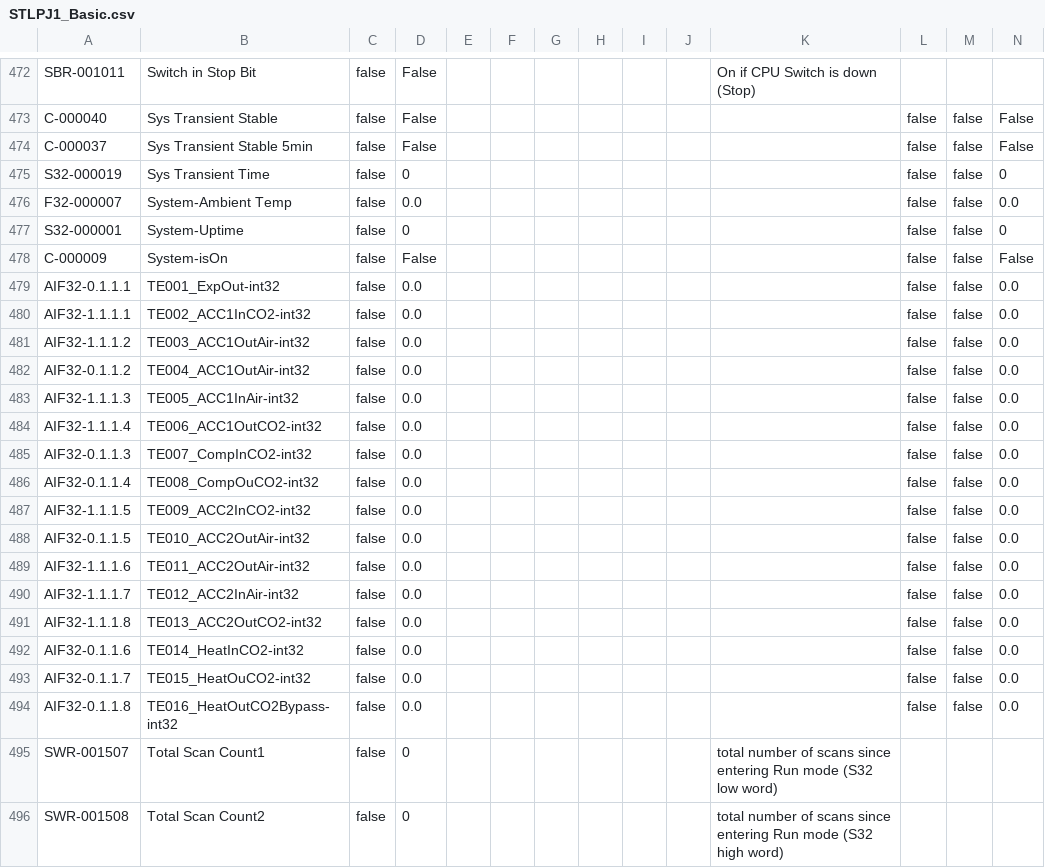
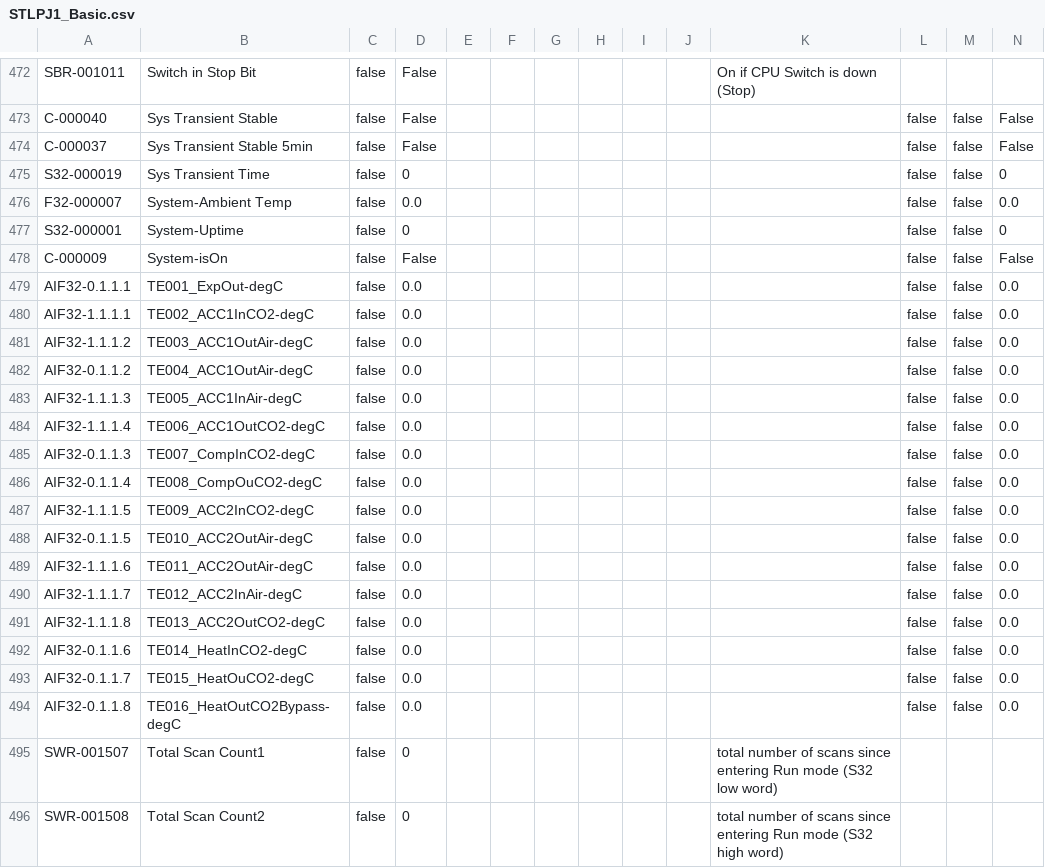
Before and after one commit to tuxx0rz/PLC-St-Louis, a CSV file: STLPJ1_Basic.csv, drawn as a sheet; only a part is shown, gaps mark what is left out.

```diff
--- a/STLPJ1_Basic.csv
+++ b/STLPJ1_Basic.csv
@@ -478,18 +478,18 @@ S32-000001,"System-Uptime",false,"0",,,,,,,,false,false,"0",
 C-000009,"System-isOn",false,"False",,,,,,,,false,false,"False",
-AIF32-0.1.1.1,"TE001_ExpOut-int32",false,"0.0",,,,,,,,false,false,"0.0",
-AIF32-1.1.1.1,"TE002_ACC1InCO2-int32",false,"0.0",,,,,,,,false,false,"0.0",
-AIF32-1.1.1.2,"TE003_ACC1OutAir-int32",false,"0.0",,,,,,,,false,false,"0.0",
-AIF32-0.1.1.2,"TE004_ACC1OutAir-int32",false,"0.0",,,,,,,,false,false,"0.0",
-AIF32-1.1.1.3,"TE005_ACC1InAir-int32",false,"0.0",,,,,,,,false,false,"0.0",
-AIF32-1.1.1.4,"TE006_ACC1OutCO2-int32",false,"0.0",,,,,,,,false,false,"0.0",
-AIF32-0.1.1.3,"TE007_CompInCO2-int32",false,"0.0",,,,,,,,false,false,"0.0",
-AIF32-0.1.1.4,"TE008_CompOuCO2-int32",false,"0.0",,,,,,,,false,false,"0.0",
-AIF32-1.1.1.5,"TE009_ACC2InCO2-int32",false,"0.0",,,,,,,,false,false,"0.0",
-AIF32-0.1.1.5,"TE010_ACC2OutAir-int32",false,"0.0",,,,,,,,false,false,"0.0",
-AIF32-1.1.1.6,"TE011_ACC2OutAir-int32",false,"0.0",,,,,,,,false,false,"0.0",
-AIF32-1.1.1.7,"TE012_ACC2InAir-int32",false,"0.0",,,,,,,,false,false,"0.0",
-AIF32-1.1.1.8,"TE013_ACC2OutCO2-int32",false,"0.0",,,,,,,,false,false,"0.0",
-AIF32-0.1.1.6,"TE014_HeatInCO2-int32",false,"0.0",,,,,,,,false,false,"0.0",
-AIF32-0.1.1.7,"TE015_HeatOuCO2-int32",false,"0.0",,,,,,,,false,false,"0.0",
-AIF32-0.1.1.8,"TE016_HeatOutCO2Bypass-int32",false,"0.0",,,,,,,,false,false,"0.0",
+AIF32-0.1.1.1,"TE001_ExpOut-degC",false,"0.0",,,,,,,,false,false,"0.0",
+AIF32-1.1.1.1,"TE002_ACC1InCO2-degC",false,"0.0",,,,,,,,false,false,"0.0",
+AIF32-1.1.1.2,"TE003_ACC1OutAir-degC",false,"0.0",,,,,,,,false,false,"0.0",
+AIF32-0.1.1.2,"TE004_ACC1OutAir-degC",false,"0.0",,,,,,,,false,false,"0.0",
+AIF32-1.1.1.3,"TE005_ACC1InAir-degC",false,"0.0",,,,,,,,false,false,"0.0",
+AIF32-1.1.1.4,"TE006_ACC1OutCO2-degC",false,"0.0",,,,,,,,false,false,"0.0",
+AIF32-0.1.1.3,"TE007_CompInCO2-degC",false,"0.0",,,,,,,,false,false,"0.0",
+AIF32-0.1.1.4,"TE008_CompOuCO2-degC",false,"0.0",,,,,,,,false,false,"0.0",
+AIF32-1.1.1.5,"TE009_ACC2InCO2-degC",false,"0.0",,,,,,,,false,false,"0.0",
+AIF32-0.1.1.5,"TE010_ACC2OutAir-degC",false,"0.0",,,,,,,,false,false,"0.0",
+AIF32-1.1.1.6,"TE011_ACC2OutAir-degC",false,"0.0",,,,,,,,false,false,"0.0",
+AIF32-1.1.1.7,"TE012_ACC2InAir-degC",false,"0.0",,,,,,,,false,false,"0.0",
+AIF32-1.1.1.8,"TE013_ACC2OutCO2-degC",false,"0.0",,,,,,,,false,false,"0.0",
+AIF32-0.1.1.6,"TE014_HeatInCO2-degC",false,"0.0",,,,,,,,false,false,"0.0",
+AIF32-0.1.1.7,"TE015_HeatOuCO2-degC",false,"0.0",,,,,,,,false,false,"0.0",
+AIF32-0.1.1.8,"TE016_HeatOutCO2Bypass-degC",false,"0.0",,,,,,,,false,false,"0.0",
 SWR-001507,"Total Scan Count1",false,"0",,,,,,,"total number of scans since entering Run mode (S32 low word)",,,,
```
Also changed, not shown: STLPJ1_Extended.csv, 1 other file.
